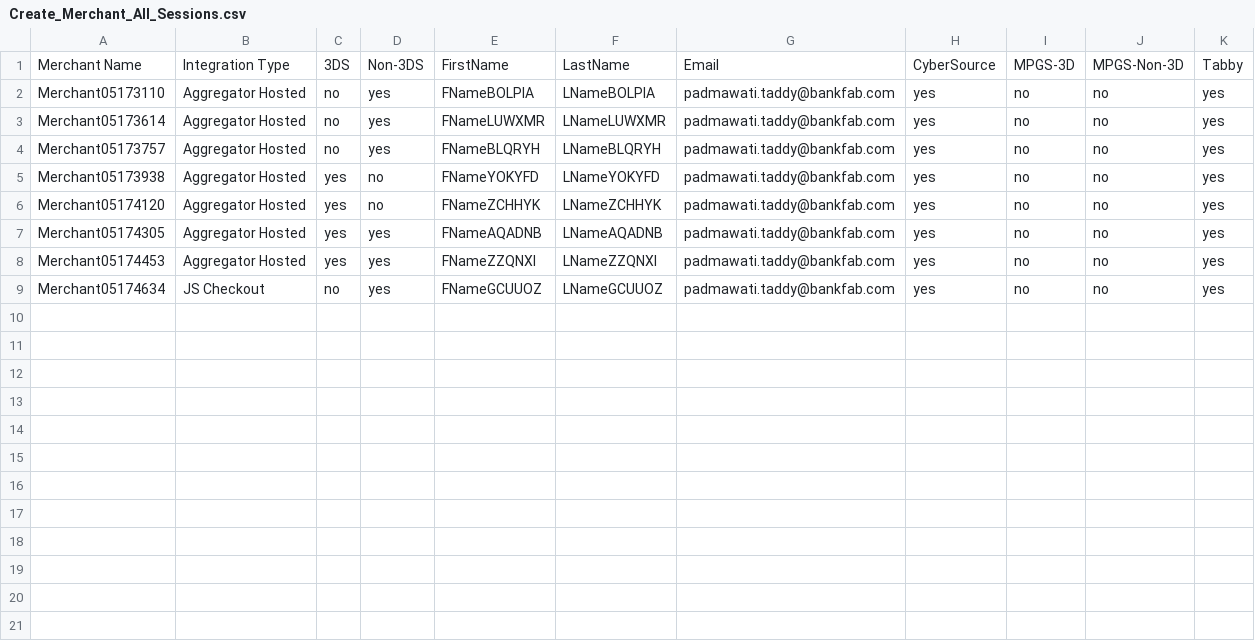
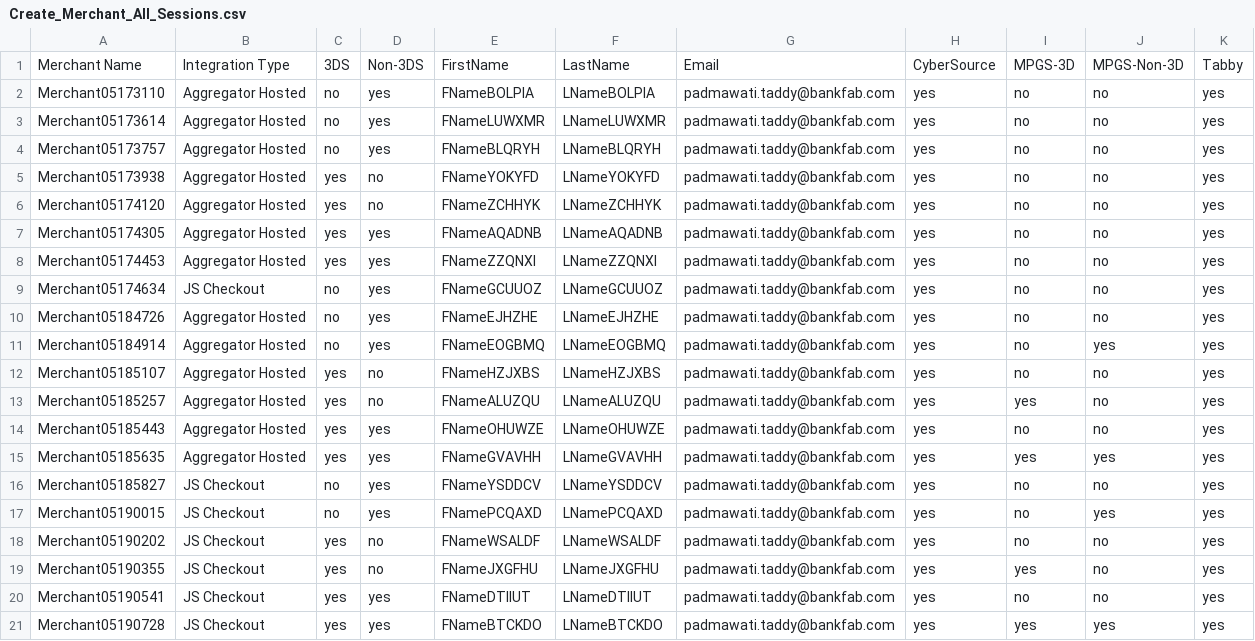
Before and after one commit to sidag99/Safexpay-Testing, a CSV file: Output_Files/Create_Merchant_All_Sessions.csv, drawn as a sheet; the diff names each change by its address in the sheet, - before the commit and + after, or states it on an @@ line.

```diff
--- a/Output_Files/Create_Merchant_All_Sessions.csv
+++ b/Output_Files/Create_Merchant_All_Sessions.csv
+row 10: Merchant05184726 | Aggregator Hosted | no | yes | FNameEJHZHE | LNameEJHZHE | padmawati.taddy@bankfab.com | yes | no | no | yes
+row 11: Merchant05184914 | Aggregator Hosted | no | yes | FNameEOGBMQ | LNameEOGBMQ | padmawati.taddy@bankfab.com | yes | no | yes | yes
+row 12: Merchant05185107 | Aggregator Hosted | yes | no | FNameHZJXBS | LNameHZJXBS | padmawati.taddy@bankfab.com | yes | no | no | yes
+row 13: Merchant05185257 | Aggregator Hosted | yes | no | FNameALUZQU | LNameALUZQU | padmawati.taddy@bankfab.com | yes | yes | no | yes
+row 14: Merchant05185443 | Aggregator Hosted | yes | yes | FNameOHUWZE | LNameOHUWZE | padmawati.taddy@bankfab.com | yes | no | no | yes
+row 15: Merchant05185635 | Aggregator Hosted | yes | yes | FNameGVAVHH | LNameGVAVHH | padmawati.taddy@bankfab.com | yes | yes | yes | yes
+row 16: Merchant05185827 | JS Checkout | no | yes | FNameYSDDCV | LNameYSDDCV | padmawati.taddy@bankfab.com | yes | no | no | yes
+row 17: Merchant05190015 | JS Checkout | no | yes | FNamePCQAXD | LNamePCQAXD | padmawati.taddy@bankfab.com | yes | no | yes | yes
+row 18: Merchant05190202 | JS Checkout | yes | no | FNameWSALDF | LNameWSALDF | padmawati.taddy@bankfab.com | yes | no | no | yes
+row 19: Merchant05190355 | JS Checkout | yes | no | FNameJXGFHU | LNameJXGFHU | padmawati.taddy@bankfab.com | yes | yes | no | yes
+row 20: Merchant05190541 | JS Checkout | yes | yes | FNameDTIIUT | LNameDTIIUT | padmawati.taddy@bankfab.com | yes | no | no | yes
+row 21: Merchant05190728 | JS Checkout | yes | yes | FNameBTCKDO | LNameBTCKDO | padmawati.taddy@bankfab.com | yes | yes | yes | yes
```
Also changed, not shown: Output_Files/Create_Merchant_Last_Session.csv, Output_Files/Merchant_Authorization_Status_Last_Session.csv, 2 other files.
